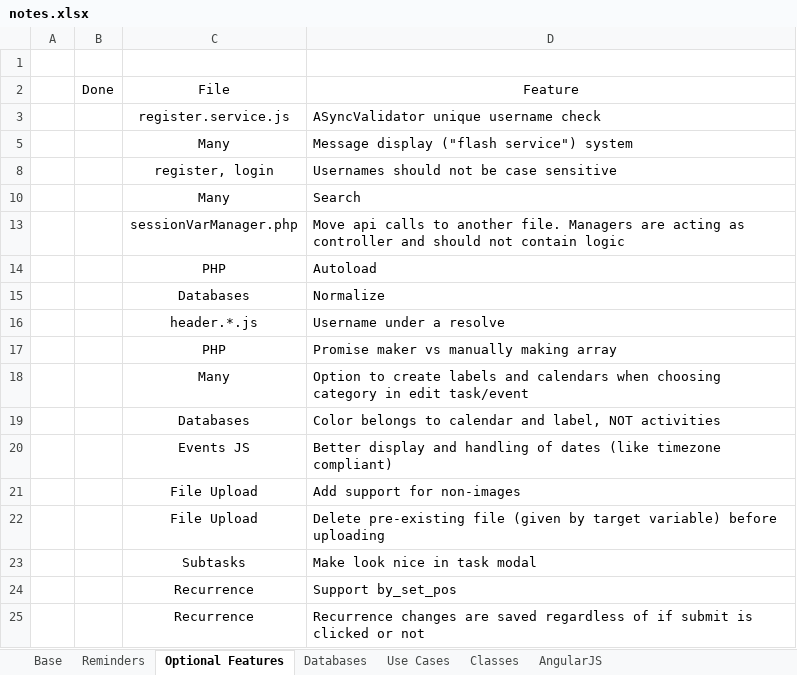
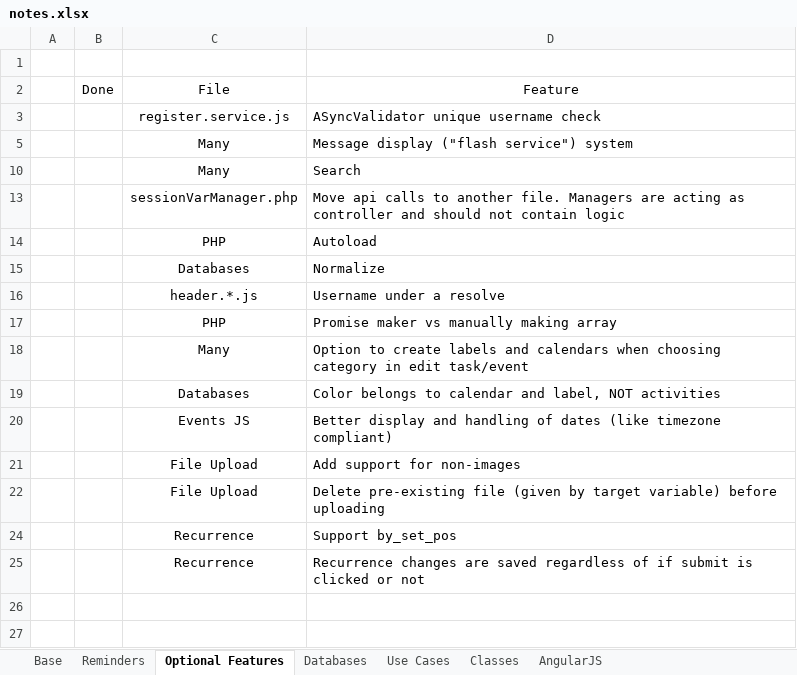
Before and after one commit to dtrepani/cs480, an Excel workbook: doc/notes.xlsx, sheet Optional Features, drawn as a sheet; values as stored, in another font and other column widths than the file's, no borders; charts and pictures and conditional formats and table styles not drawn; the diff names each change by its address in the sheet, - before the commit and + after, or states it on an @@ line.

```diff
--- a/doc/notes.xlsx (sheet Optional Features)
+++ b/doc/notes.xlsx (sheet Optional Features)
-row 8:  |  | register, login | Usernames should not be case sensitive
-row 23:  |  | Subtasks | Make look nice in task modal
```
Also changed, not shown: sheet Base, sheet Reminders, hidden cells, charts or pictures, 22 other files.
